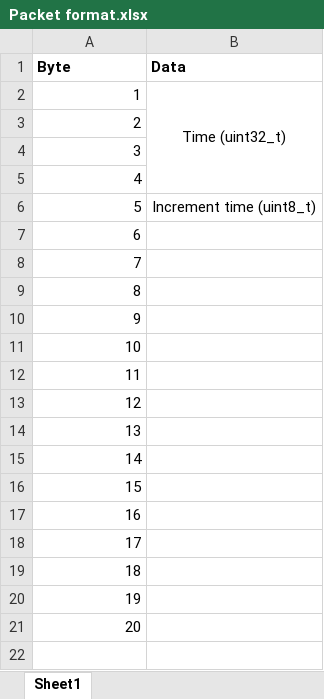
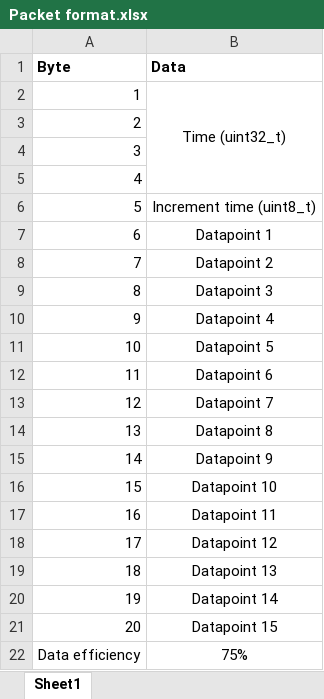
Before and after one commit to stuthedew/RadBit, an Excel workbook: Packet format.xlsx, sheet Sheet1, drawn as a sheet; values as stored, in another font and other column widths than the file's, no borders; the diff names each change by its address in the sheet, - before the commit and + after, or states it on an @@ line.

Commit message:
Packet design helper

```diff
--- a/Packet format.xlsx (sheet Sheet1)
+++ b/Packet format.xlsx (sheet Sheet1)
-B7 (Data): (empty)
+B7 (Data): Datapoint 1
-B8 (Data): (empty)
+B8 (Data): Datapoint 2
-B9 (Data): (empty)
+B9 (Data): Datapoint 3
-B10 (Data): (empty)
+B10 (Data): Datapoint 4
-B11 (Data): (empty)
+B11 (Data): Datapoint 5
-B12 (Data): (empty)
+B12 (Data): Datapoint 6
-B13 (Data): (empty)
+B13 (Data): Datapoint 7
-B14 (Data): (empty)
+B14 (Data): Datapoint 8
-B15 (Data): (empty)
+B15 (Data): Datapoint 9
-B16 (Data): (empty)
+B16 (Data): Datapoint 10
-B17 (Data): (empty)
+B17 (Data): Datapoint 11
-B18 (Data): (empty)
+B18 (Data): Datapoint 12
-B19 (Data): (empty)
+B19 (Data): Datapoint 13
-B20 (Data): (empty)
+B20 (Data): Datapoint 14
-B21 (Data): (empty)
+B21 (Data): Datapoint 15
+row 22: Data efficiency | 75%
```
